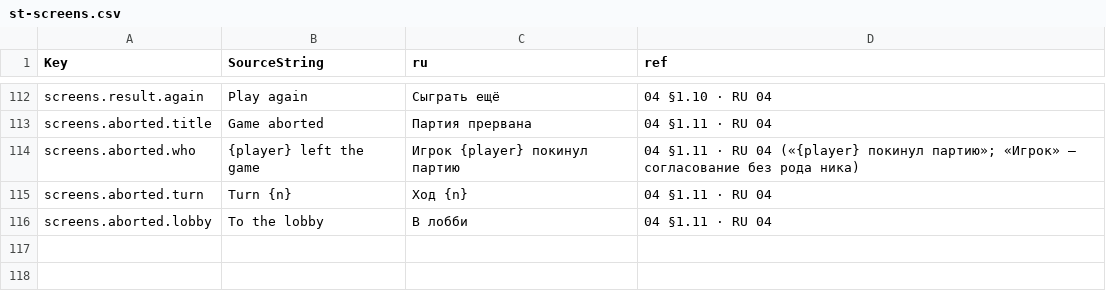
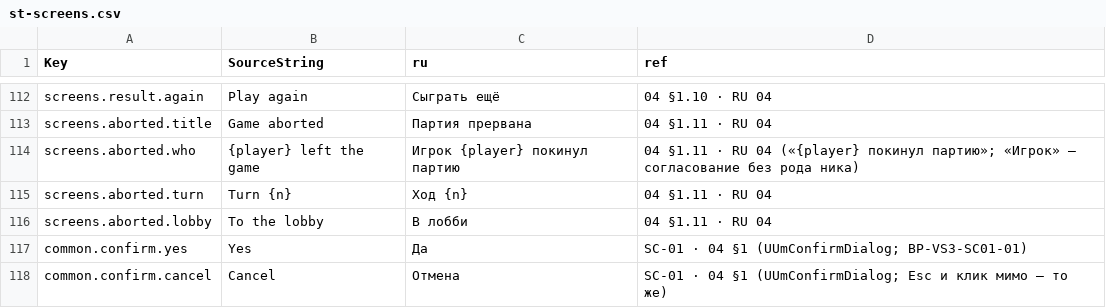
Before and after one commit to renlok87/unmatched, a CSV file: docs/unreal/contracts/hud/st-screens.csv, drawn as a sheet; only a part is shown, gaps mark what is left out; the diff names each change by its address in the sheet, - before the commit and + after, or states it on an @@ line.

```diff
--- a/docs/unreal/contracts/hud/st-screens.csv
+++ b/docs/unreal/contracts/hud/st-screens.csv
+row 117: common.confirm.yes | Yes | Да | SC-01 · 04 §1 (UUmConfirmDialog; ВР-VS3-SC01-01)
+row 118: common.confirm.cancel | Cancel | Отмена | SC-01 · 04 §1 (UUmConfirmDialog; Esc и клик мимо — то же)
```
Also changed, not shown: 44 other files.
